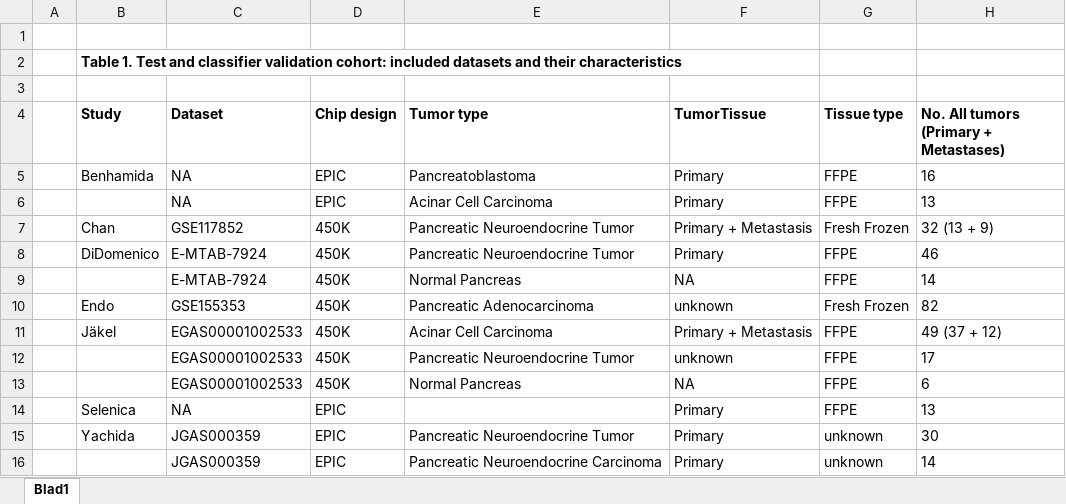
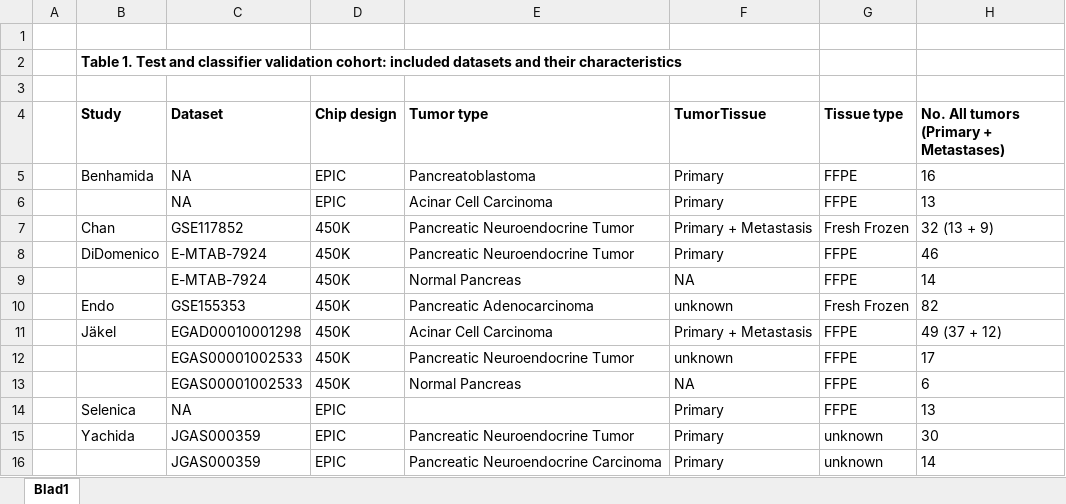
Before and after one commit to averschuur/pancreas, an Excel workbook: manuscript/Table 1.xlsx, sheet Blad1, drawn as a sheet; values as stored, in another font and other column widths than the file's, no borders; the diff names each change by its address in the sheet, - before the commit and + after, or states it on an @@ line.

```diff
--- a/manuscript/Table 1.xlsx (sheet Blad1)
+++ b/manuscript/Table 1.xlsx (sheet Blad1)
-C11 (Dataset): EGAS00001002533
+C11 (Dataset): EGAD00010001298
```
Also changed, not shown: 15 other files.
